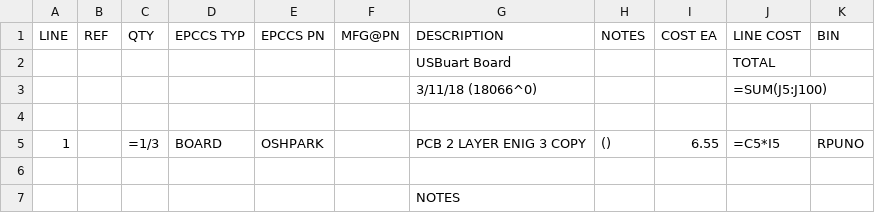
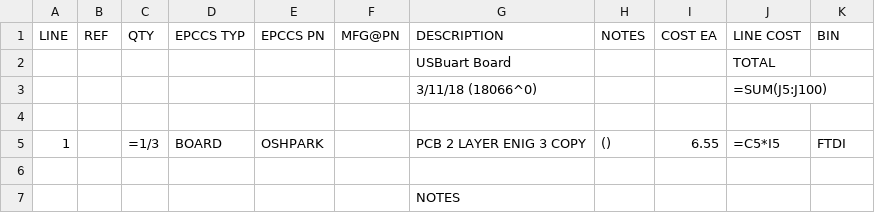
Before and after one commit to epccs/Driver, a CSV file: USBuart/Design/18066BRD,BOM.csv, drawn as a sheet.

```diff
--- a/USBuart/Design/18066BRD,BOM.csv
+++ b/USBuart/Design/18066BRD,BOM.csv
@@ -4,3 +4,3 @@ LINE, REF, QTY, EPCCS TYP,EPCCS PN,MFG@PN, DESCRIPTION, NOTES, COST EA, LINE COS
 ,,,,,,,,,,
-1,,=1/3,BOARD,OSHPARK,,PCB 2 LAYER ENIG 3 COPY,(),6.55,=C5*I5,RPUNO
+1,,=1/3,BOARD,OSHPARK,,PCB 2 LAYER ENIG 3 COPY,(),6.55,=C5*I5,FTDI
 ,,,,,,,,,,
```
Also changed, not shown: 16 other files.
